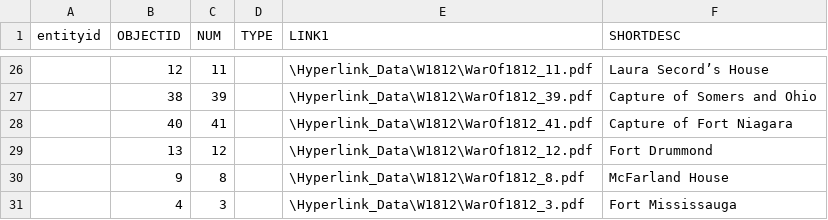
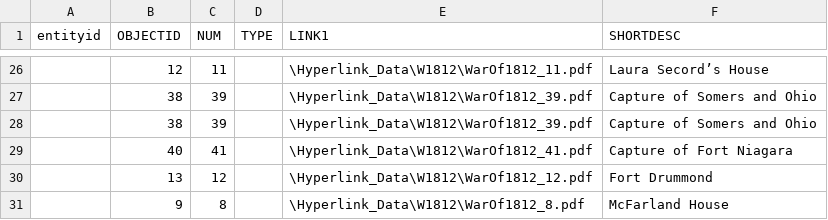
Before and after one commit to softwareniagara/GOOD-2015-Github, a CSV file: example_datasets/War1812POI.csv, drawn as a sheet; only a part is shown, gaps mark what is left out; the shorter side is filled out with more unchanged rows; the diff names each change by its address in the sheet, - before the commit and + after, or states it on an @@ line.

Commit message:
Add data point

```diff
--- a/example_datasets/War1812POI.csv
+++ b/example_datasets/War1812POI.csv
+row 28:  | 38 | 39 |  | \Hyperlink_Data\W1812\WarOf1812_39.pdf | Capture of Somers and Ohio
```
